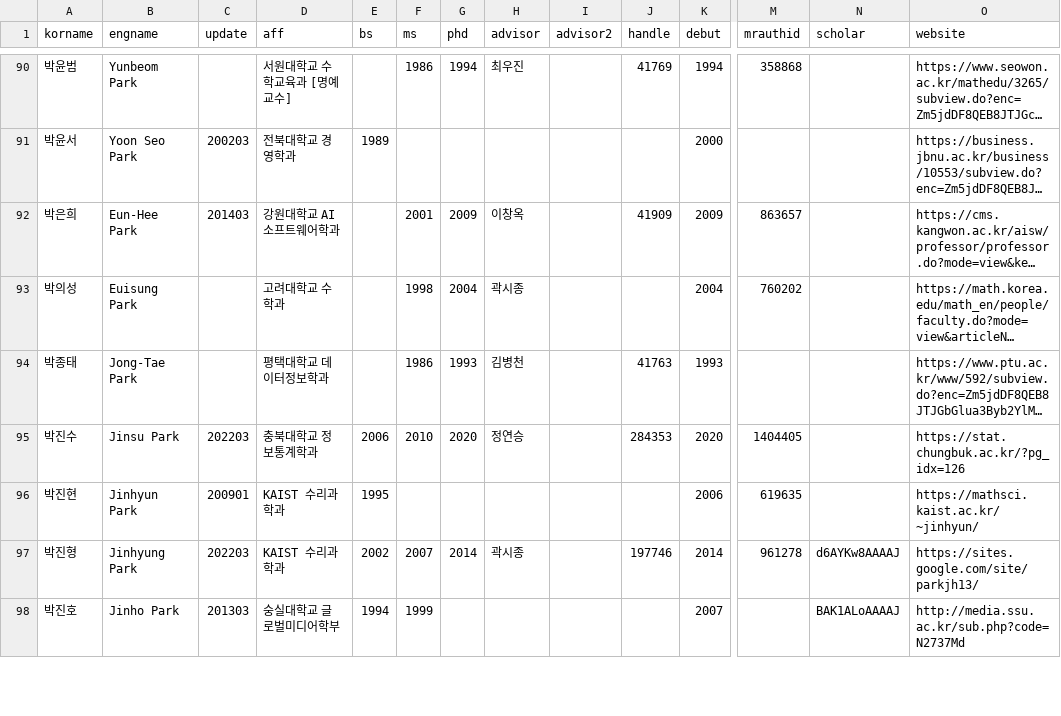
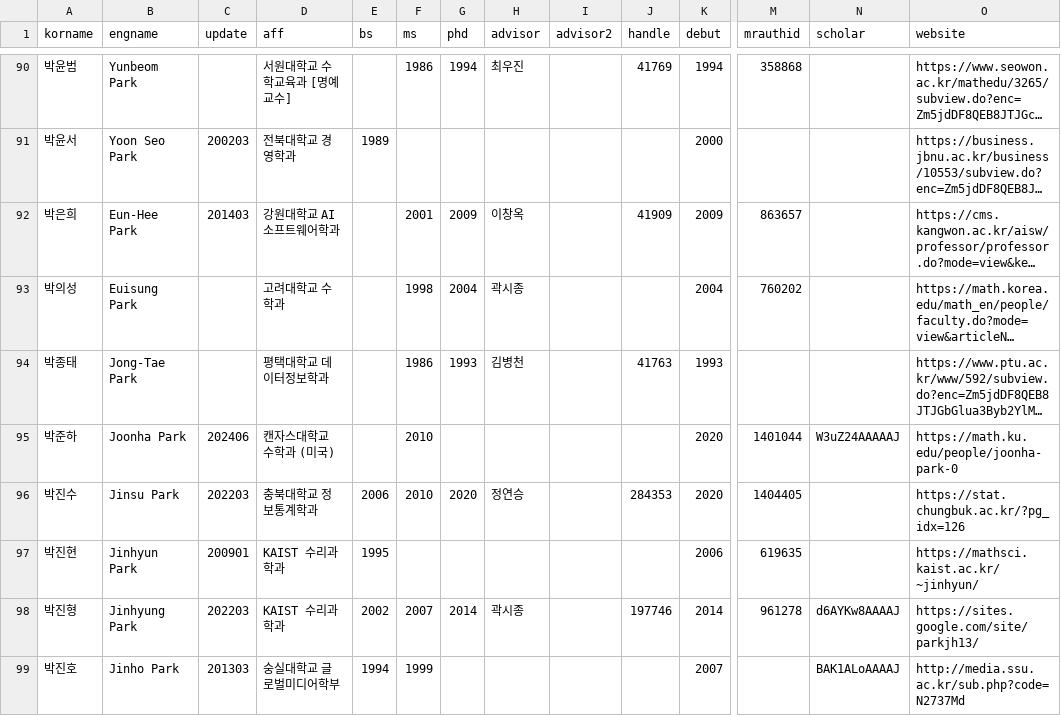
Before and after one commit to mathsci-kaist/mathsci-kaist.github.io, a CSV file: _data/people.csv, drawn as a sheet; only a part is shown, gaps mark what is left out; long unchanged cells end in …; rows hold the shown columns only; the diff names each change by its address in the sheet, - before the commit and + after, or states it on an @@ line.

Commit message:
One more data

```diff
--- a/_data/people.csv
+++ b/_data/people.csv
+row 95: 박준하 | Joonha Park | 202406 | 캔자스대학교 수학과 (미국) |  | 2010 |  |  |  |  | 2020 | 1401044 | W3uZ24AAAAAJ | https://math.ku.edu/people/joonha-park-0
```
